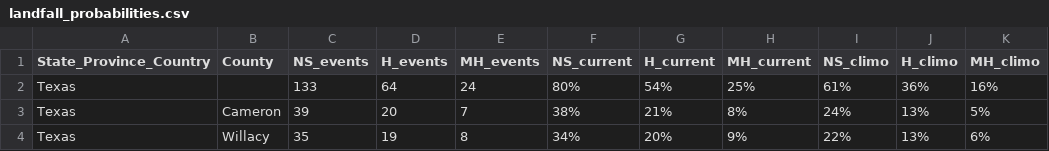
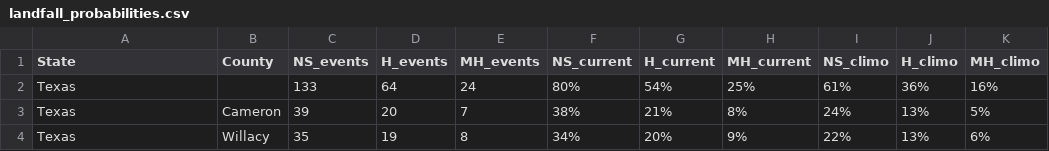
Before and after one commit to csu-tropical/csu-tropical, a CSV file: _data/tc_impacts/landfall_probabilities.csv, drawn as a sheet; only a part is shown.

Commit message:
Update landfall_probabilities.csv

```diff
--- a/_data/tc_impacts/landfall_probabilities.csv
+++ b/_data/tc_impacts/landfall_probabilities.csv
@@ -1,2 +1,2 @@
-State_Province_Country,County,NS_events,H_events,MH_events,NS_current,H_current,MH_current,NS_climo,H_climo,MH_climo
+State,County,NS_events,H_events,MH_events,NS_current,H_current,MH_current,NS_climo,H_climo,MH_climo
 Texas,,133,64,24,80%,54%,25%,61%,36%,16%
```
